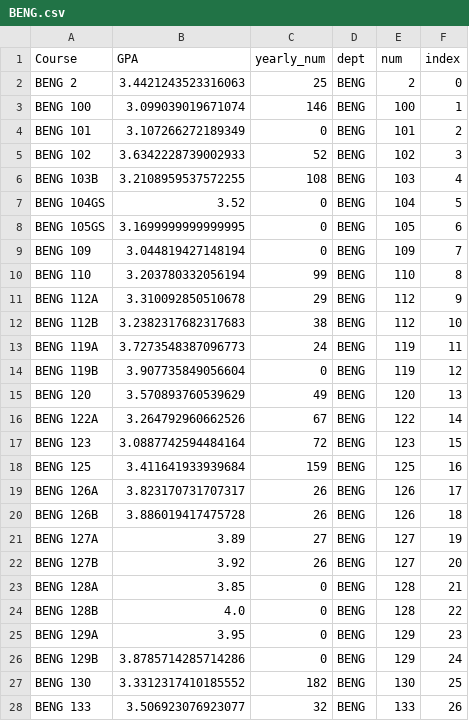
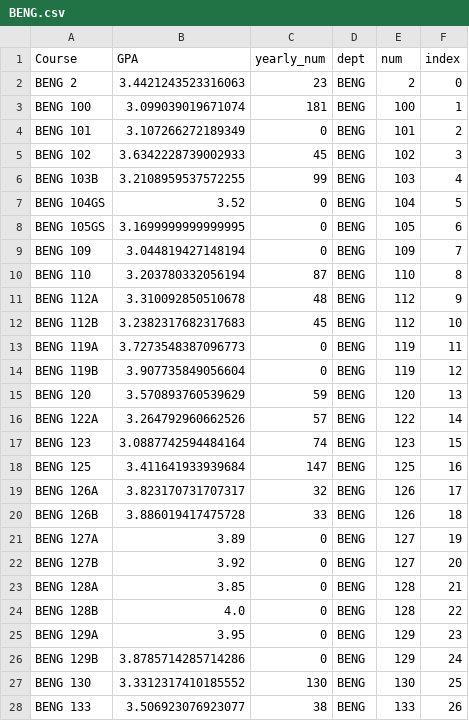
Before and after one commit to vis-cape/vis-cape.github.io, a CSV file: depts/BENG.csv, drawn as a sheet; only a part is shown; the diff covers the shown part only.

```diff
--- a/depts/BENG.csv
+++ b/depts/BENG.csv
@@ -1,7 +1,7 @@
 Course,GPA,yearly_num,dept,num,index
-BENG 2,3.4421243523316063,25,BENG,2,0
-BENG 100,3.099039019671074,146,BENG,100,1
+BENG 2,3.4421243523316063,23,BENG,2,0
+BENG 100,3.099039019671074,181,BENG,100,1
 BENG 101,3.107266272189349,0,BENG,101,2
-BENG 102,3.6342228739002933,52,BENG,102,3
-BENG 103B,3.2108959537572255,108,BENG,103,4
+BENG 102,3.6342228739002933,45,BENG,102,3
+BENG 103B,3.2108959537572255,99,BENG,103,4
 BENG 104GS,3.52,0,BENG,104,5
@@ -9,15 +9,15 @@ BENG 105GS,3.1699999999999995,0,BENG,105,6
 BENG 109,3.044819427148194,0,BENG,109,7
-BENG 110,3.203780332056194,99,BENG,110,8
-BENG 112A,3.310092850510678,29,BENG,112,9
-BENG 112B,3.2382317682317683,38,BENG,112,10
-BENG 119A,3.7273548387096773,24,BENG,119,11
+BENG 110,3.203780332056194,87,BENG,110,8
+BENG 112A,3.310092850510678,48,BENG,112,9
+BENG 112B,3.2382317682317683,45,BENG,112,10
+BENG 119A,3.7273548387096773,0,BENG,119,11
 BENG 119B,3.907735849056604,0,BENG,119,12
-BENG 120,3.570893760539629,49,BENG,120,13
-BENG 122A,3.264792960662526,67,BENG,122,14
-BENG 123,3.0887742594484164,72,BENG,123,15
-BENG 125,3.411641933939684,159,BENG,125,16
-BENG 126A,3.823170731707317,26,BENG,126,17
-BENG 126B,3.886019417475728,26,BENG,126,18
-BENG 127A,3.89,27,BENG,127,19
-BENG 127B,3.92,26,BENG,127,20
+BENG 120,3.570893760539629,59,BENG,120,13
+BENG 122A,3.264792960662526,57,BENG,122,14
+BENG 123,3.0887742594484164,74,BENG,123,15
+BENG 125,3.411641933939684,147,BENG,125,16
+BENG 126A,3.823170731707317,32,BENG,126,17
+BENG 126B,3.886019417475728,33,BENG,126,18
+BENG 127A,3.89,0,BENG,127,19
+BENG 127B,3.92,0,BENG,127,20
 BENG 128A,3.85,0,BENG,128,21
@@ -26,3 +26,3 @@ BENG 129A,3.95,0,BENG,129,23
 BENG 129B,3.8785714285714286,0,BENG,129,24
-BENG 130,3.3312317410185552,182,BENG,130,25
-BENG 133,3.506923076923077,32,BENG,133,26
+BENG 130,3.3312317410185552,130,BENG,130,25
+BENG 133,3.506923076923077,38,BENG,133,26
```
Also changed, not shown: 23 edited cells elsewhere in this file, depts/CENG.csv, depts/CSE.csv, 4 other files.
